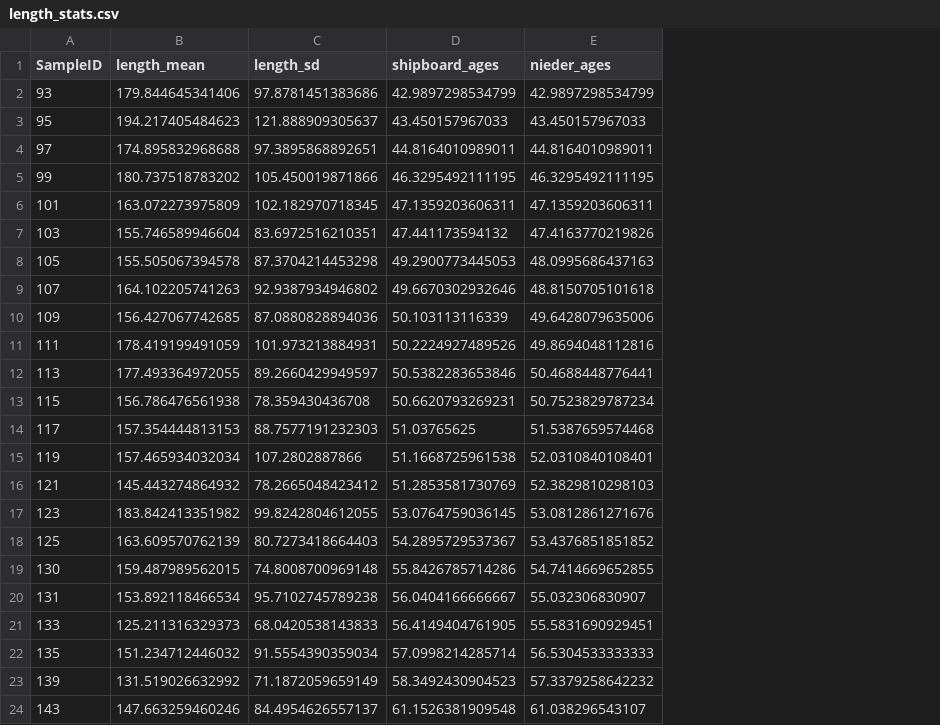
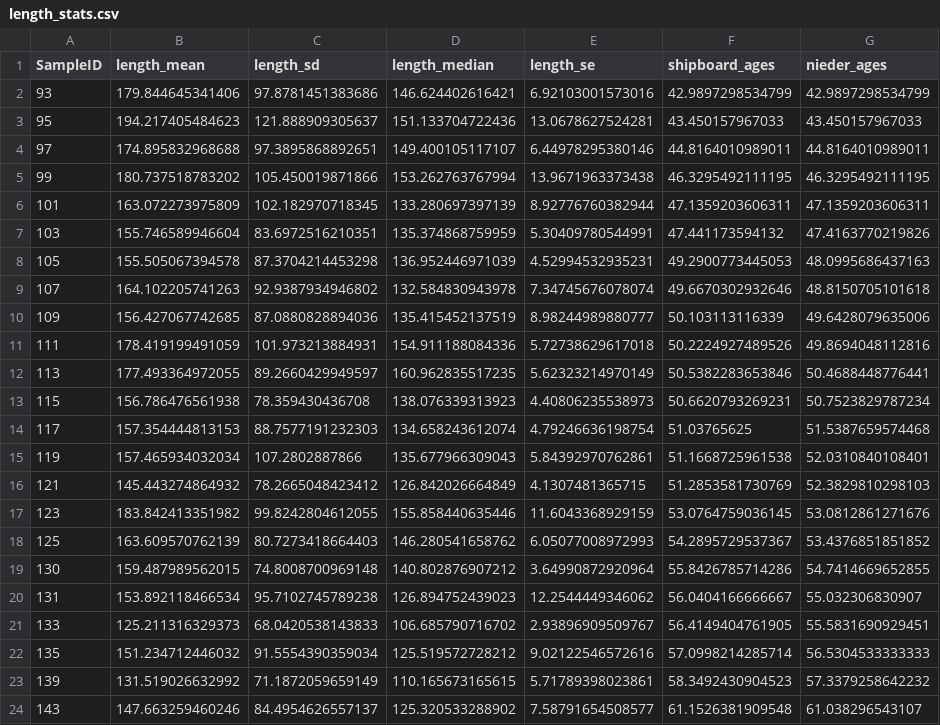
Before and after one commit to Icbissell/eeco_teeth, a CSV file: data/length_stats.csv, drawn as a sheet; the diff names each change by its address in the sheet, - before the commit and + after, or states it on an @@ line.

```diff
--- a/data/length_stats.csv
+++ b/data/length_stats.csv
+column D (length_median), rows 2-24: 146.624402616421 | 151.133704722436 | 149.400105117107 | 153.262763767994 | 133.280697397139 | 135.374868759959 | 136.952446971039 | 132.584830943978 | 135.415452137519 | 154.911188084336 | 160.962835517235 | 138.076339313923 | 134.658243612074 | 135.677966309043 | 126.842026664849 | 155.858440635446 | 146.280541658762 | 140.802876907212 | 126.894752439023 | 106.685790716702 | 125.519572728212 | 110.165673165615 | 125.320533288902
+column E (length_se), rows 2-24: 6.92103001573016 | 13.0678627524281 | 6.44978295380146 | 13.9671963373438 | 8.92776760382944 | 5.30409780544991 | 4.52994532935231 | 7.34745676078074 | 8.98244989880777 | 5.72738629617018 | 5.62323214970149 | 4.40806235538973 | 4.79246636198754 | 5.84392970762861 | 4.1307481365715 | 11.6043368929159 | 6.05077008972993 | 3.64990872920964 | 12.2544449346062 | 2.93896909509767 | 9.02122546572616 | 5.71789398023861 | 7.58791654508577
```
Also changed, not shown: 10 other files.
